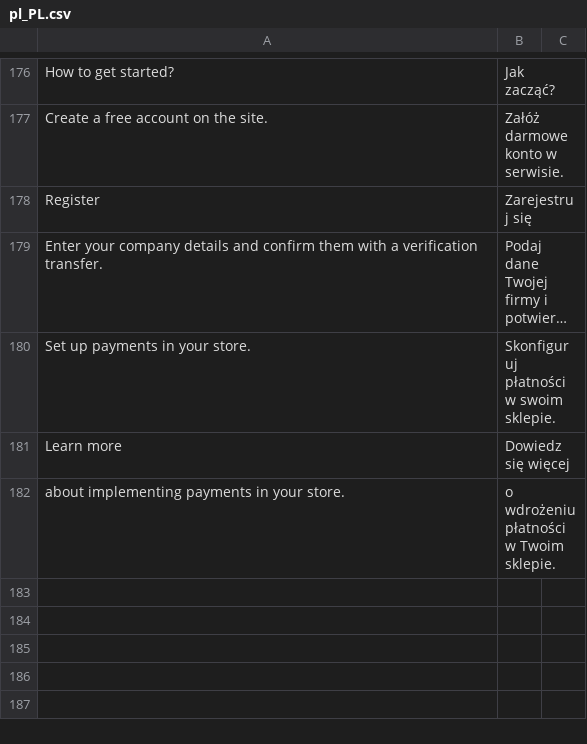
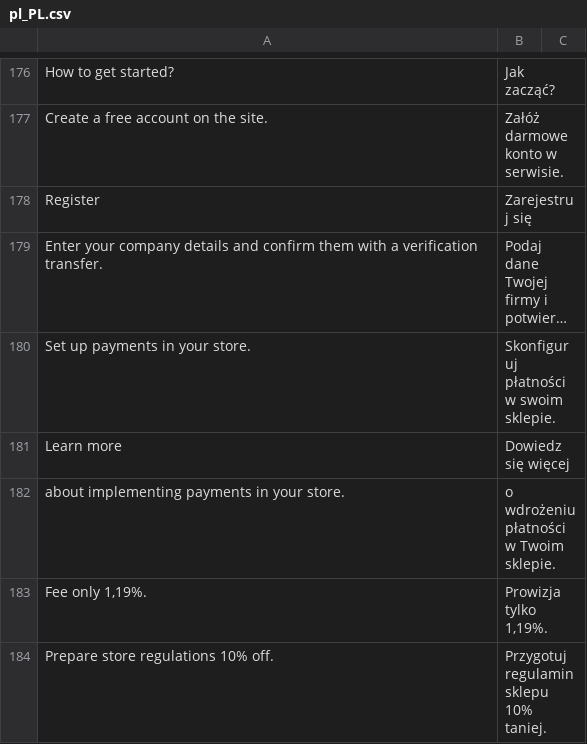
Before and after one commit to bluepayment-plugin/magento-2.x-plugin, a CSV file: i18n/pl_PL.csv, drawn as a sheet; only a part is shown, gaps mark what is left out; long unchanged cells end in …; the diff names each change by its address in the sheet, - before the commit and + after, or states it on an @@ line.

```diff
--- a/i18n/pl_PL.csv
+++ b/i18n/pl_PL.csv
+row 183: Fee only 1,19%. | Prowizja tylko 1,19%.
+row 184: Prepare store regulations 10% off. | Przygotuj regulamin sklepu 10% taniej.
```
Also changed, not shown: 3 other files.
